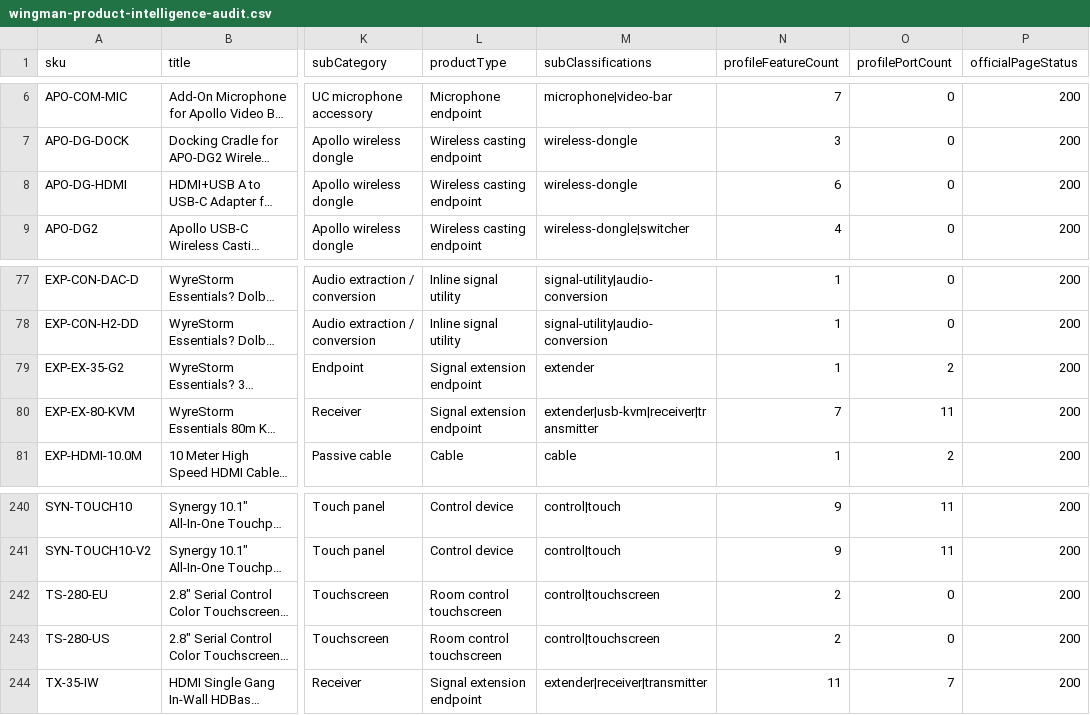
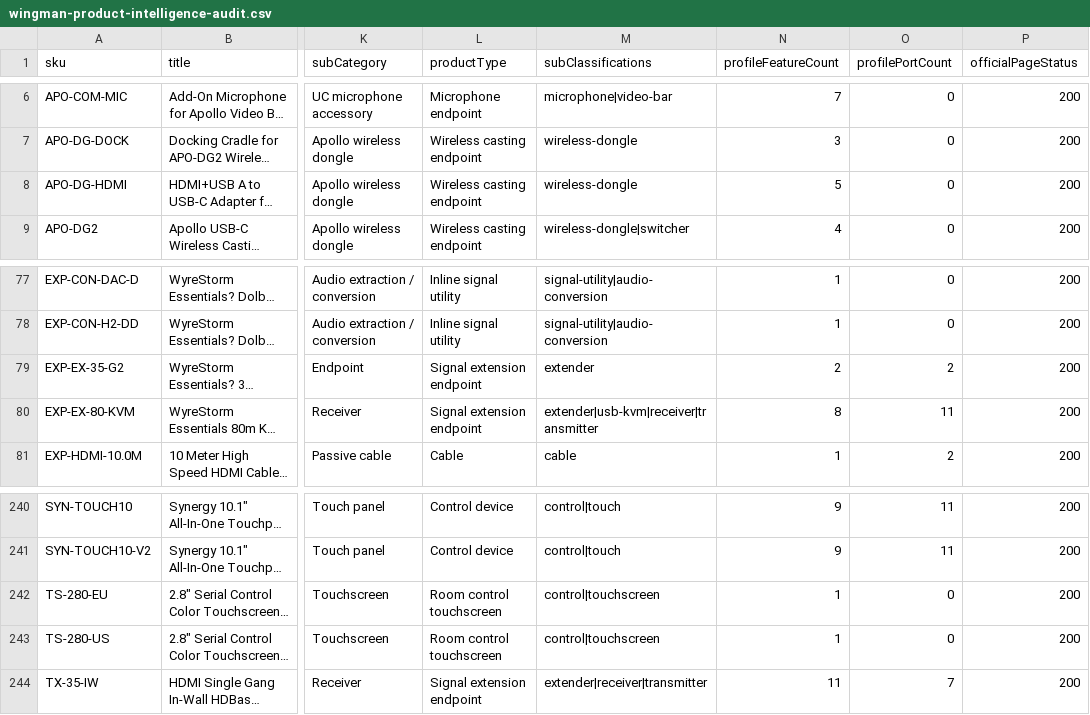
Before and after one commit to SteveTechApp/Wingman, a CSV file: reports/wingman-product-intelligence-audit.csv, drawn as a sheet; only a part is shown, gaps mark what is left out; long unchanged cells end in …; the diff names each change by its address in the sheet, - before the commit and + after, or states it on an @@ line.

Commit message:
Fix product finder filters and product lifecycle cleanup

```diff
--- a/reports/wingman-product-intelligence-audit.csv
+++ b/reports/wingman-product-intelligence-audit.csv
-N8 (profileFeatureCount): 6
+N8 (profileFeatureCount): 5
-N79 (profileFeatureCount): 1
+N79 (profileFeatureCount): 2
-N80 (profileFeatureCount): 7
+N80 (profileFeatureCount): 8
-N242:N243 (profileFeatureCount): 2
+N242:N243 (profileFeatureCount): 1
```
Also changed, not shown: 16 other files.
